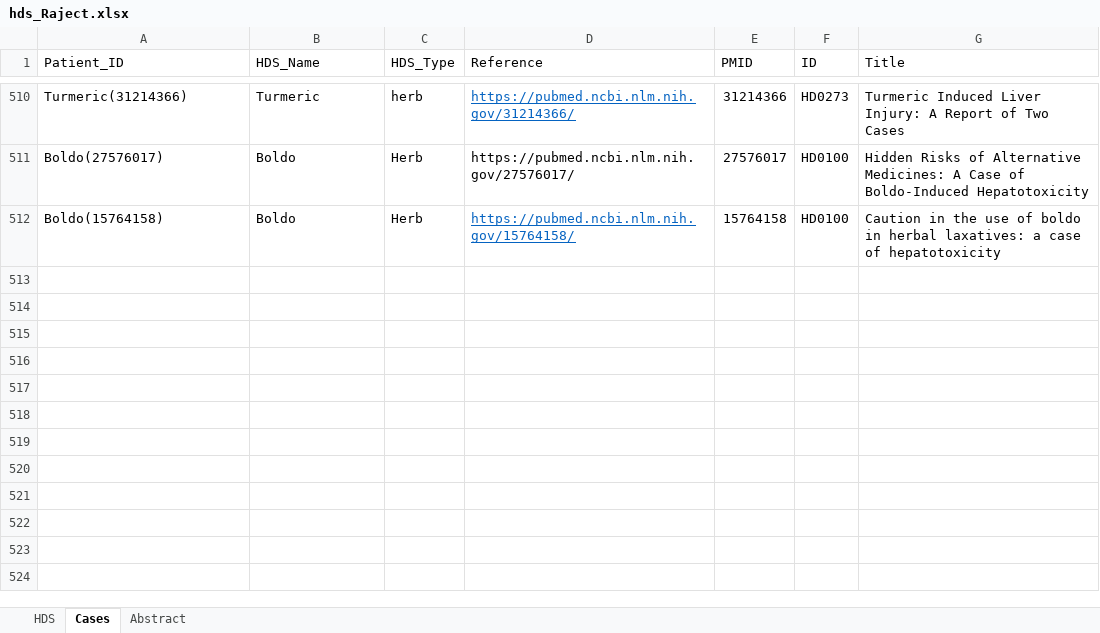
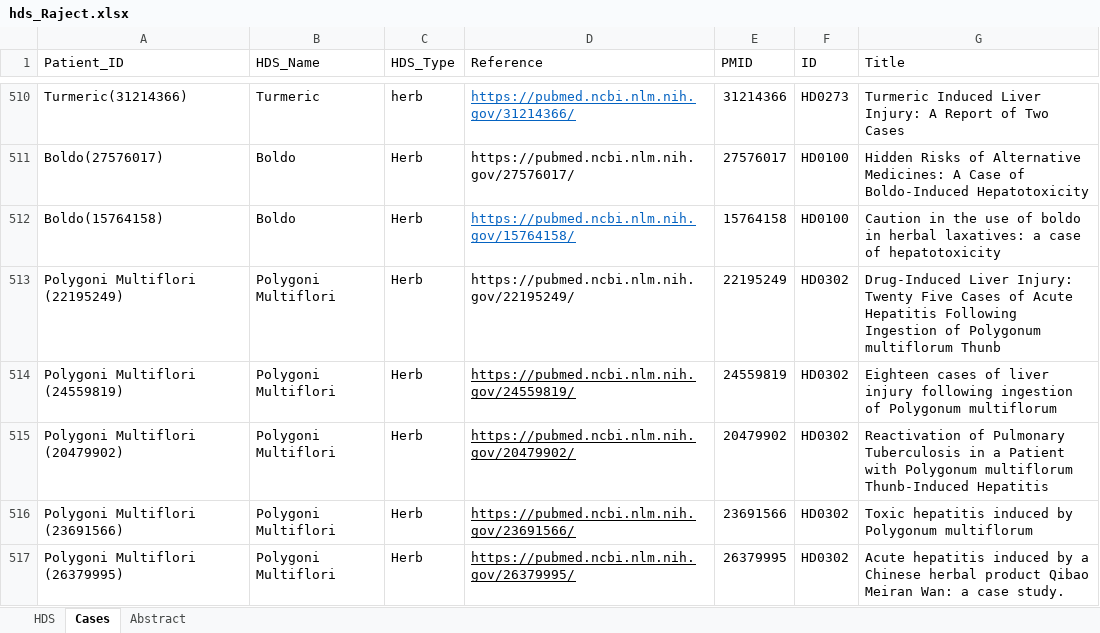
Before and after one commit to rdkhare/fda-web-app, an Excel workbook: Data Files/hds_Raject.xlsx, sheet Cases, drawn as a sheet; only a part is shown, gaps mark what is left out; values as stored, in another font and other column widths than the file's, no borders; the diff names each change by its address in the sheet, - before the commit and + after, or states it on an @@ line.

```diff
--- a/Data Files/hds_Raject.xlsx (sheet Cases)
+++ b/Data Files/hds_Raject.xlsx (sheet Cases)
+row 513: Polygoni Multiflori (22195249) | Polygoni Multiflori | Herb | https://pubmed.ncbi.nlm.nih.gov/22195249/ | 22195249 | HD0302 | Drug-Induced Liver Injury: Twenty Five Cases of Acute Hepatitis Following Ingestion of Polygonum multiflorum Thunb
+row 514: Polygoni Multiflori (24559819) | Polygoni Multiflori | Herb | https://pubmed.ncbi.nlm.nih.gov/24559819/ | 24559819 | HD0302 | Eighteen cases of liver injury following ingestion of Polygonum multiflorum
+row 515: Polygoni Multiflori (20479902) | Polygoni Multiflori | Herb | https://pubmed.ncbi.nlm.nih.gov/20479902/ | 20479902 | HD0302 | Reactivation of Pulmonary Tuberculosis in a Patient with Polygonum multiflorum Thunb-Induced Hepatitis
+row 516: Polygoni Multiflori (23691566) | Polygoni Multiflori | Herb | https://pubmed.ncbi.nlm.nih.gov/23691566/ | 23691566 | HD0302 | Toxic hepatitis induced by Polygonum multiflorum
+row 517: Polygoni Multiflori (26379995) | Polygoni Multiflori | Herb | https://pubmed.ncbi.nlm.nih.gov/26379995/ | 26379995 | HD0302 | Acute hepatitis induced by a Chinese herbal product Qibao Meiran Wan: a case study.
```
Also changed, not shown: sheet HDS, 2 other files.
